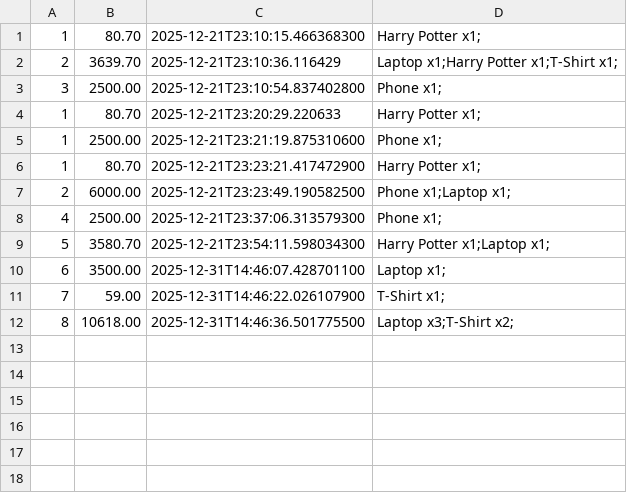
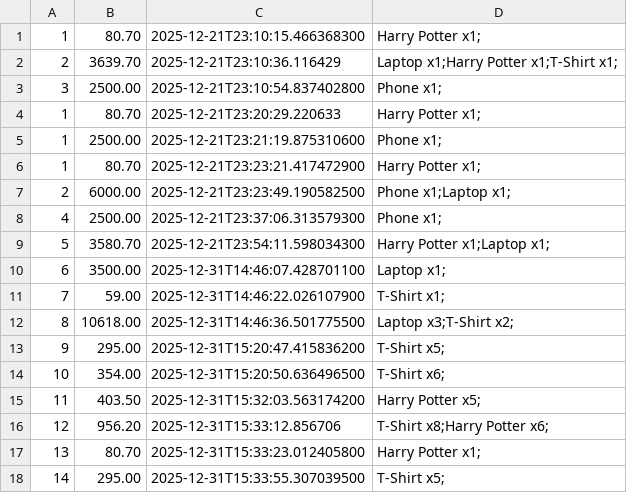
Before and after one commit to shiraasaraf/OnlineStore, a CSV file: orders_history.csv, drawn as a sheet; the diff names each change by its address in the sheet, - before the commit and + after, or states it on an @@ line.

Commit message:
Synchronize shared store resources (inventory, orders, and file I/O)

```diff
--- a/orders_history.csv
+++ b/orders_history.csv
+row 13: 9 | 295.00 | 2025-12-31T15:20:47.415836200 | T-Shirt x5;
+row 14: 10 | 354.00 | 2025-12-31T15:20:50.636496500 | T-Shirt x6;
+row 15: 11 | 403.50 | 2025-12-31T15:32:03.563174200 | Harry Potter x5;
+row 16: 12 | 956.20 | 2025-12-31T15:33:12.856706 | T-Shirt x8;Harry Potter x6;
+row 17: 13 | 80.70 | 2025-12-31T15:33:23.012405800 | Harry Potter x1;
+row 18: 14 | 295.00 | 2025-12-31T15:33:55.307039500 | T-Shirt x5;
```
Also changed, not shown: 2 other files.
